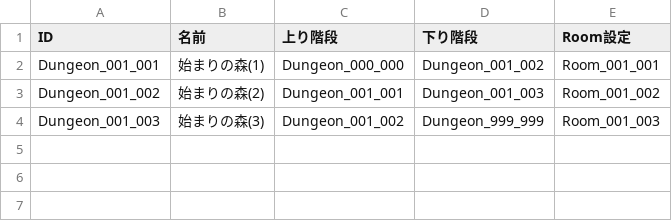
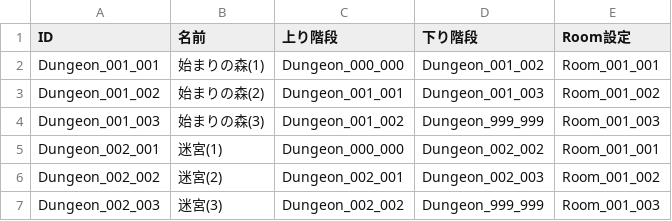
Before and after one commit to kou-yeung/Contrib.Gate, a CSV file: resources/sv/Entities/dungeon.csv, drawn as a sheet.

```diff
--- a/resources/sv/Entities/dungeon.csv
+++ b/resources/sv/Entities/dungeon.csv
@@ -4 +4,4 @@ Dungeon_001_002,始まりの森(2),Dungeon_001_001,Dungeon_001_003,Room_001_002,
 Dungeon_001_003,始まりの森(3),Dungeon_001_002,Dungeon_999_999,Room_001_003,
+Dungeon_002_001,迷宮(1),Dungeon_000_000,Dungeon_002_002,Room_001_001,
+Dungeon_002_002,迷宮(2),Dungeon_002_001,Dungeon_002_003,Room_001_002,
+Dungeon_002_003,迷宮(3),Dungeon_002_002,Dungeon_999_999,Room_001_003,
```
Also changed, not shown: app/client/Contrib.Gate/Assets/Resources/Entities/dungeon.csv, tools/EntitiesGen/entities.csv, 36 other files.
